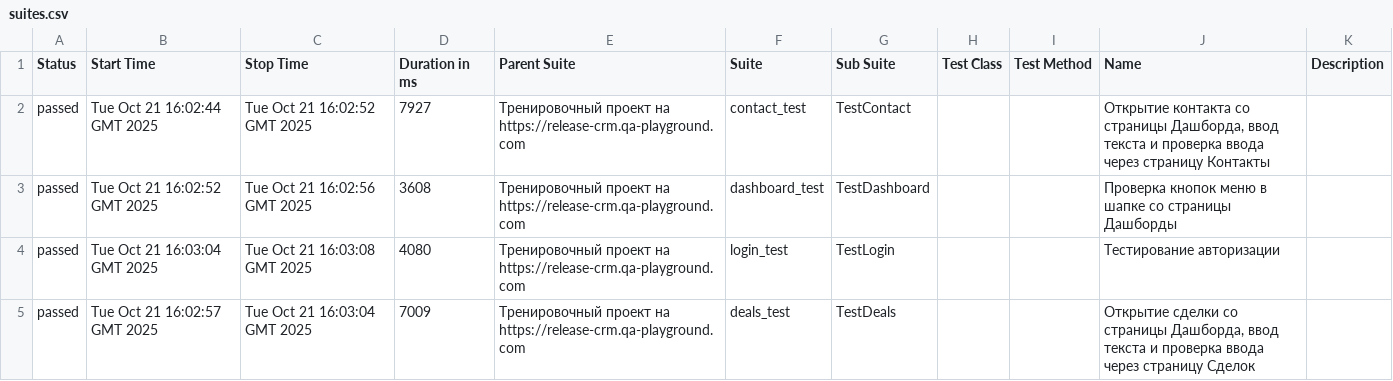
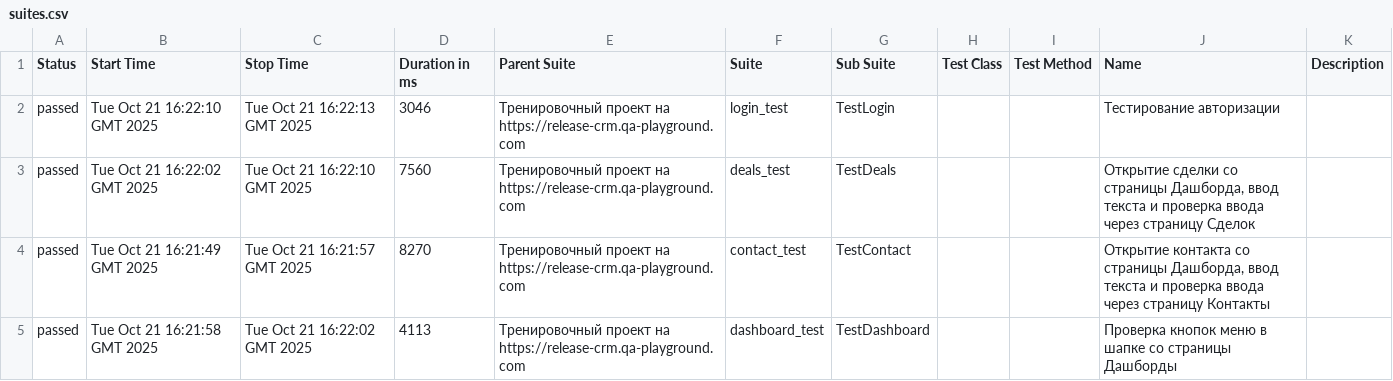
Before and after one commit to yaroslav1171717/Page_Object_Model_DZ, a CSV file: data/suites.csv, drawn as a sheet.

```diff
--- a/data/suites.csv
+++ b/data/suites.csv
@@ -1,5 +1,5 @@
 "Status","Start Time","Stop Time","Duration in ms","Parent Suite","Suite","Sub Suite","Test Class","Test Method","Name","Description"
-"passed","Tue Oct 21 16:02:44 GMT 2025","Tue Oct 21 16:02:52 GMT 2025","7927","Тренировочный проект на https://release-crm.qa-playground.com","contact_test","TestContact","","","Открытие контакта со страницы Дашборда, ввод текста и проверка ввода через страницу Контакты",""
-"passed","Tue Oct 21 16:02:52 GMT 2025","Tue Oct 21 16:02:56 GMT 2025","3608","Тренировочный проект на https://release-crm.qa-playground.com","dashboard_test","TestDashboard","","","Проверка кнопок меню в шапке со страницы Дашборды",""
-"passed","Tue Oct 21 16:03:04 GMT 2025","Tue Oct 21 16:03:08 GMT 2025","4080","Тренировочный проект на https://release-crm.qa-playground.com","login_test","TestLogin","","","Тестирование авторизации",""
-"passed","Tue Oct 21 16:02:57 GMT 2025","Tue Oct 21 16:03:04 GMT 2025","7009","Тренировочный проект на https://release-crm.qa-playground.com","deals_test","TestDeals","","","Открытие сделки со страницы Дашборда, ввод текста и проверка ввода через страницу Сделок",""
+"passed","Tue Oct 21 16:22:10 GMT 2025","Tue Oct 21 16:22:13 GMT 2025","3046","Тренировочный проект на https://release-crm.qa-playground.com","login_test","TestLogin","","","Тестирование авторизации",""
+"passed","Tue Oct 21 16:22:02 GMT 2025","Tue Oct 21 16:22:10 GMT 2025","7560","Тренировочный проект на https://release-crm.qa-playground.com","deals_test","TestDeals","","","Открытие сделки со страницы Дашборда, ввод текста и проверка ввода через страницу Сделок",""
+"passed","Tue Oct 21 16:21:49 GMT 2025","Tue Oct 21 16:21:57 GMT 2025","8270","Тренировочный проект на https://release-crm.qa-playground.com","contact_test","TestContact","","","Открытие контакта со страницы Дашборда, ввод текста и проверка ввода через страницу Контакты",""
+"passed","Tue Oct 21 16:21:58 GMT 2025","Tue Oct 21 16:22:02 GMT 2025","4113","Тренировочный проект на https://release-crm.qa-playground.com","dashboard_test","TestDashboard","","","Проверка кнопок меню в шапке со страницы Дашборды",""
```
Also changed, not shown: 21 other files.
